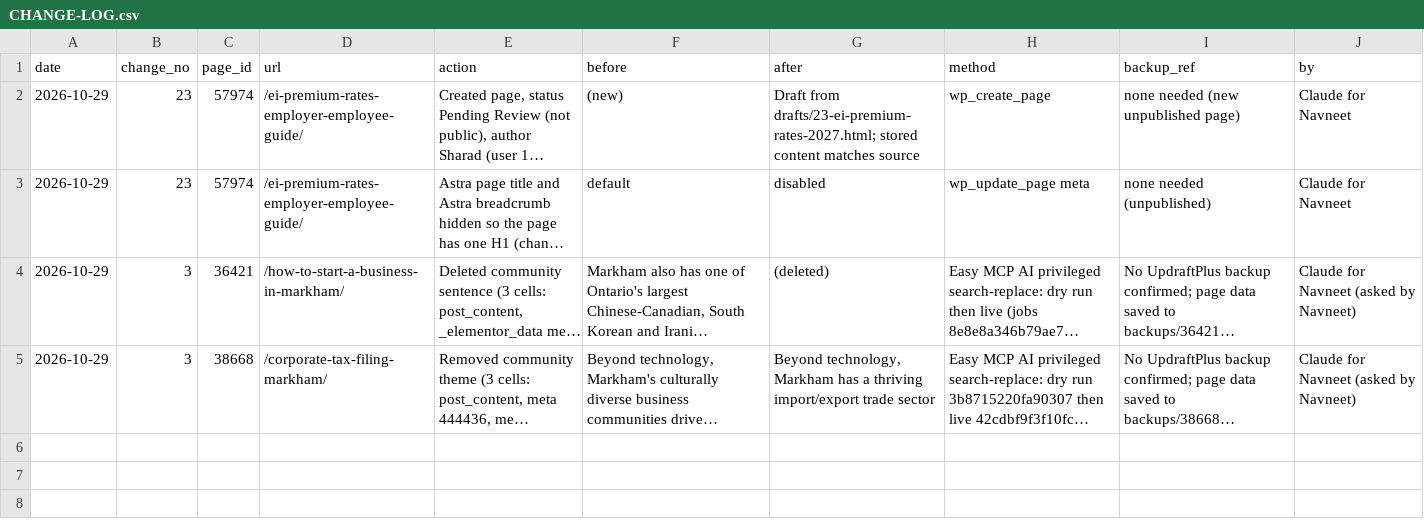
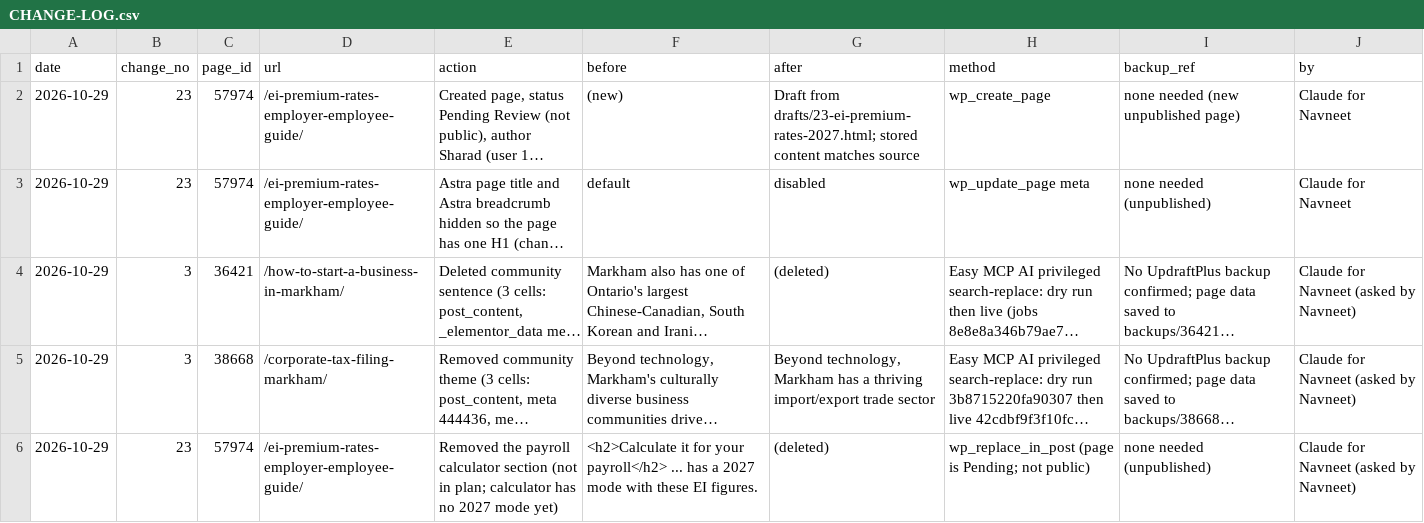
Before and after one commit to navneet-a11y/gondaliyacpa, a CSV file: seo-master-plan/CHANGE-LOG.csv, drawn as a sheet; long unchanged cells end in …; the diff names each change by its address in the sheet, - before the commit and + after, or states it on an @@ line.

```diff
--- a/seo-master-plan/CHANGE-LOG.csv
+++ b/seo-master-plan/CHANGE-LOG.csv
+row 6: 2026-10-29 | 23 | 57974 | /ei-premium-rates-employer-employee-guide/ | Removed the payroll calculator section (not in plan; calculator has no 2027 mode yet) | <h2>Calculate it for your payroll</h2> ... has a 2027 mode with these EI figures. | (deleted) | wp_replace_in_post (page is Pending; not public) | none needed (unpublished) | Claude for Navneet (asked by Navneet)
```
Also changed, not shown: 1 other file.
